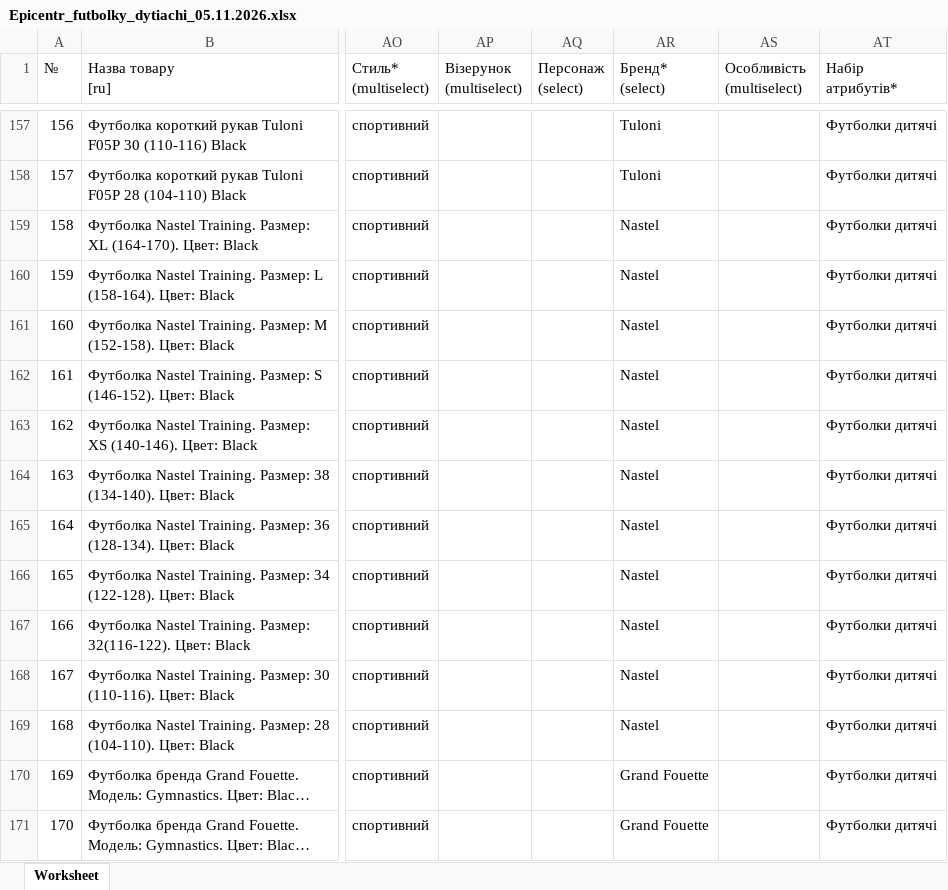
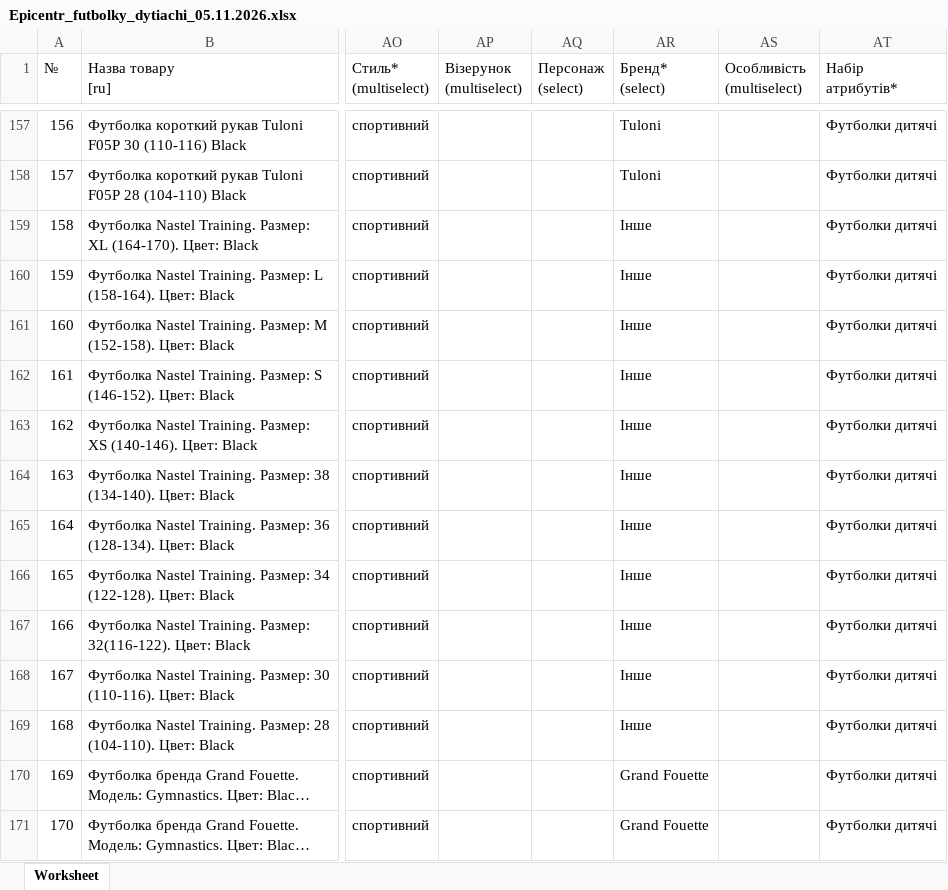
Before and after one commit to magicprintlviv-boop/druk-spacy-foto, an Excel workbook: faily/Epicentr_futbolky_dytiachi_05.11.2026.xlsx, sheet Worksheet, drawn as a sheet; only a part is shown, gaps mark what is left out; long unchanged cells end in …; values as stored, in another font and other column widths than the file's, no borders; the diff names each change by its address in the sheet, - before the commit and + after, or states it on an @@ line.

```diff
--- a/faily/Epicentr_futbolky_dytiachi_05.11.2026.xlsx (sheet Worksheet)
+++ b/faily/Epicentr_futbolky_dytiachi_05.11.2026.xlsx (sheet Worksheet)
-AR159:AR169 (Бренд* (select)): Nastel
+AR159:AR169 (Бренд* (select)): Інше
```
Also changed, not shown: faily/Epicentr_cheshky_dytiachi_05.11.2026.xlsx, faily/Epicentr_losyny_dytiachi_05.11.2026.xlsx, 2 other files.
